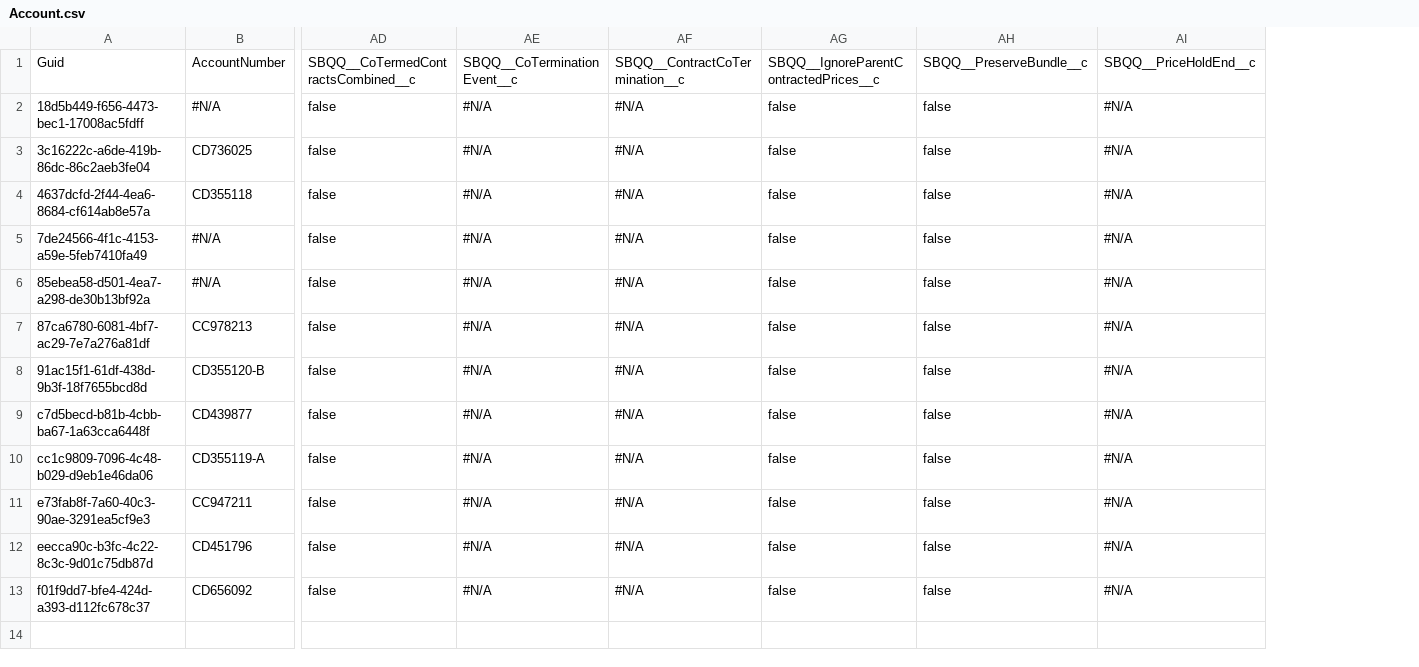
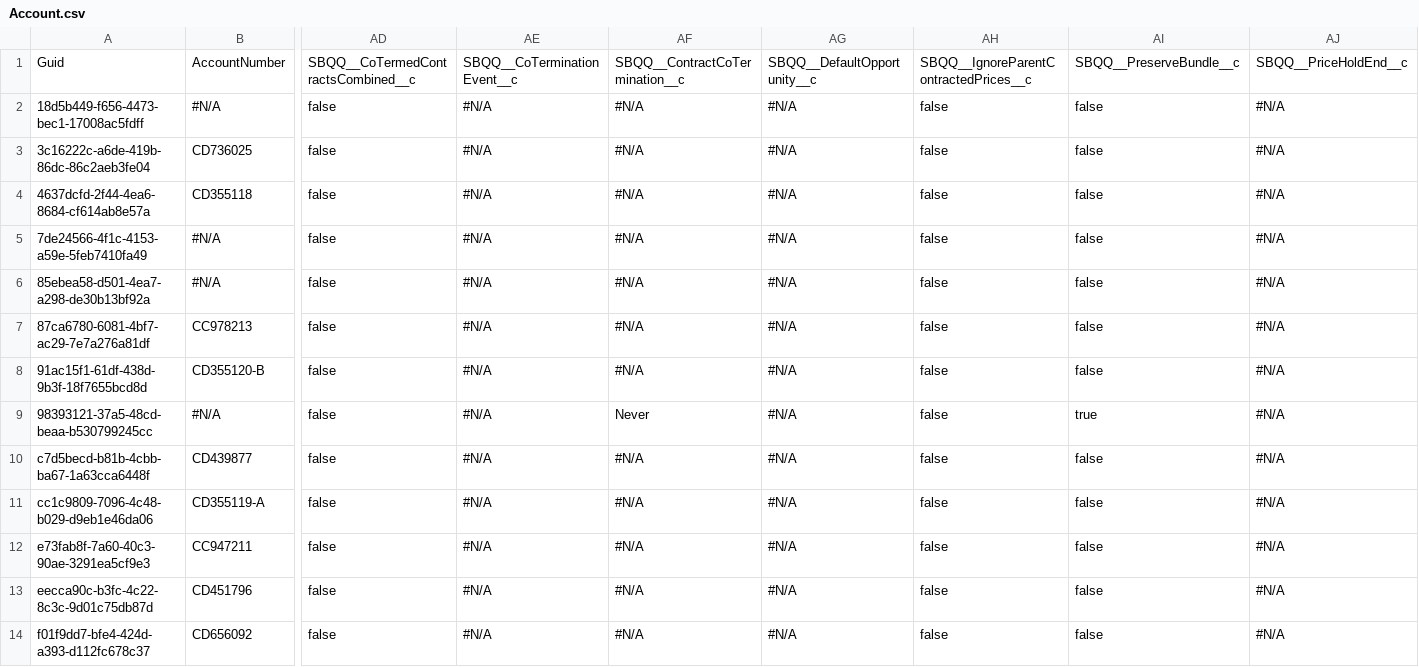
Before and after one commit to lzhdanovich/athenaPhase1, a CSV file: Account.csv, drawn as a sheet; only a part is shown, gaps mark what is left out; rows hold the shown columns only; the diff names each change by its address in the sheet, - before the commit and + after, or states it on an @@ line.

```diff
--- a/Account.csv
+++ b/Account.csv
+column AG, rows 1-8: SBQQ__DefaultOpportunity__c | #N/A | #N/A | #N/A | #N/A | #N/A | #N/A | #N/A; rows 10-14: all #N/A
+row 9: 98393121-37a5-48cd-beaa-b530799245cc | #N/A | false | #N/A | Never | #N/A | false | true | #N/A
```
Also changed, not shown: SBQQ__Quote__c.csv, 1 other file.
